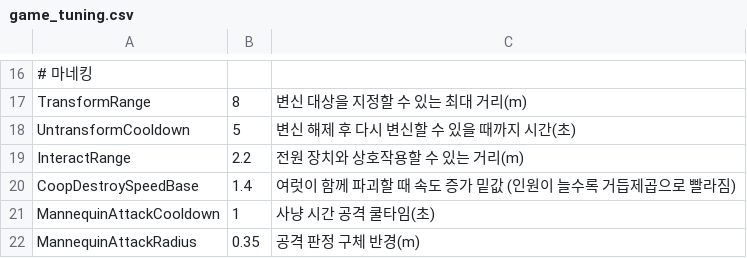
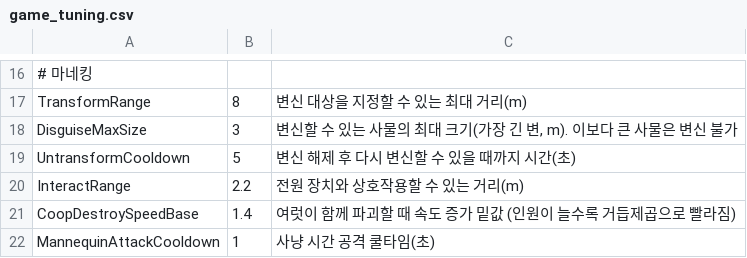
Before and after one commit to tmdwp/HideAndFreak, a CSV file: Assets/_Project/Resources/Data/game_tuning.csv, drawn as a sheet; only a part is shown, gaps mark what is left out; the shorter side is filled out with more unchanged rows; the diff names each change by its address in the sheet, - before the commit and + after, or states it on an @@ line.

```diff
--- a/Assets/_Project/Resources/Data/game_tuning.csv
+++ b/Assets/_Project/Resources/Data/game_tuning.csv
+row 18: DisguiseMaxSize | 3 | 변신할 수 있는 사물의 최대 크기(가장 긴 변, m). 이보다 큰 사물은 변신 불가
```
Also changed, not shown: 56 other files.
